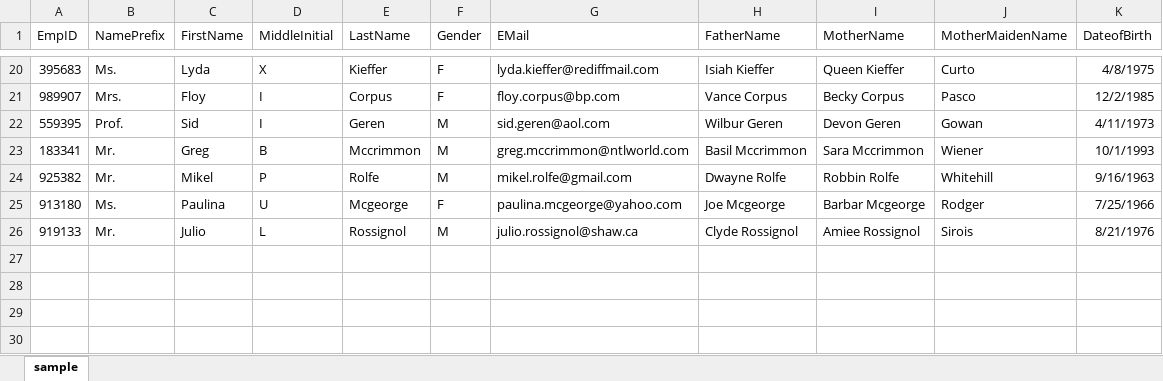
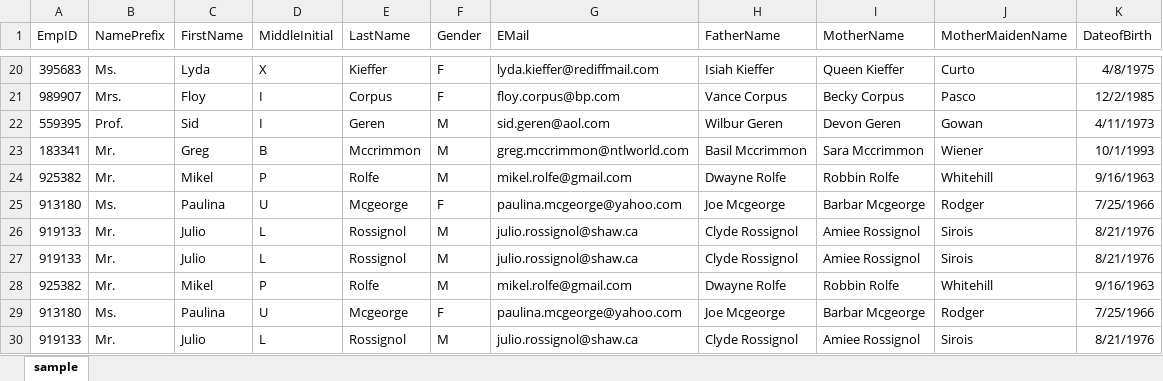
Before and after one commit to Starford/gopractice, an Excel workbook: masanduku/samplefile.xlsx, sheet sample, drawn as a sheet; only a part is shown, gaps mark what is left out; values as stored, in another font and other column widths than the file's, no borders; the diff names each change by its address in the sheet, - before the commit and + after, or states it on an @@ line.

Commit message:
using goroutines to sort fathersnames from excel

```diff
--- a/masanduku/samplefile.xlsx (sheet sample)
+++ b/masanduku/samplefile.xlsx (sheet sample)
+row 27: 919133 | Mr. | Julio | L | Rossignol | M | julio.rossignol@shaw.ca | Clyde Rossignol | Amiee Rossignol | Sirois | 8/21/1976
+row 28: 925382 | Mr. | Mikel | P | Rolfe | M | mikel.rolfe@gmail.com | Dwayne Rolfe | Robbin Rolfe | Whitehill | 9/16/1963
+row 29: 913180 | Ms. | Paulina | U | Mcgeorge | F | paulina.mcgeorge@yahoo.com | Joe Mcgeorge | Barbar Mcgeorge | Rodger | 7/25/1966
+row 30: 919133 | Mr. | Julio | L | Rossignol | M | julio.rossignol@shaw.ca | Clyde Rossignol | Amiee Rossignol | Sirois | 8/21/1976
```
Also changed, not shown: 3 other files.
